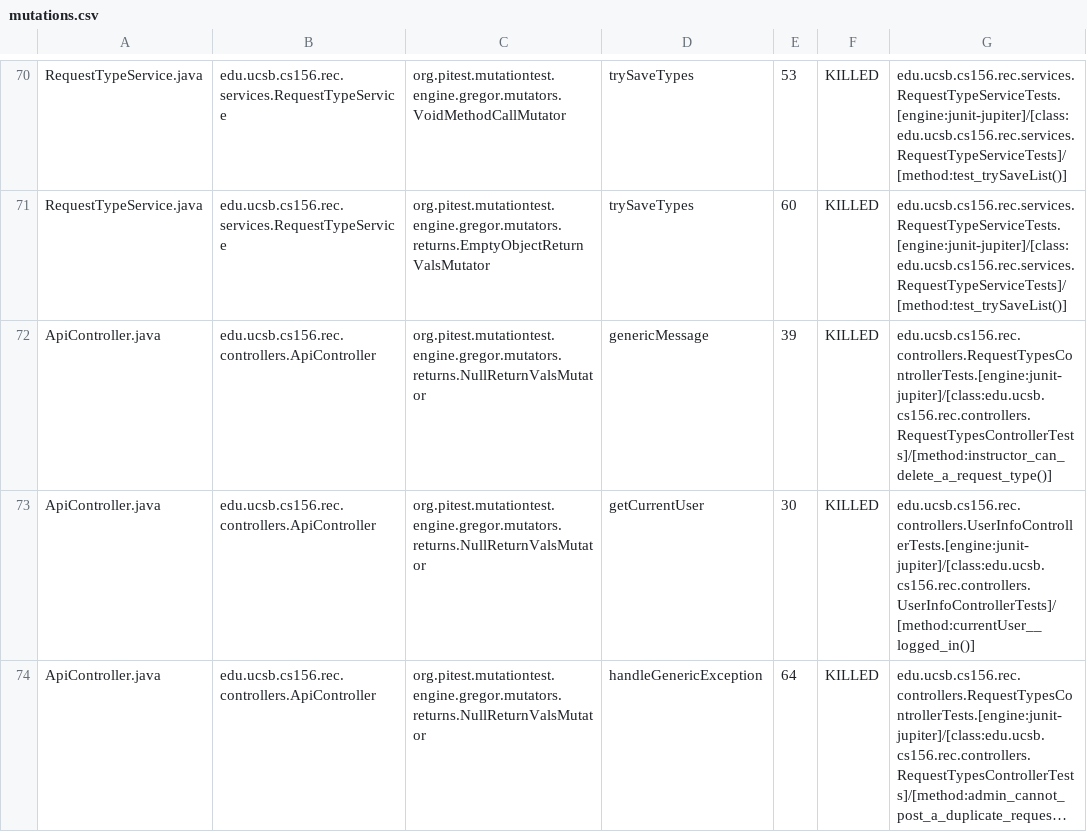
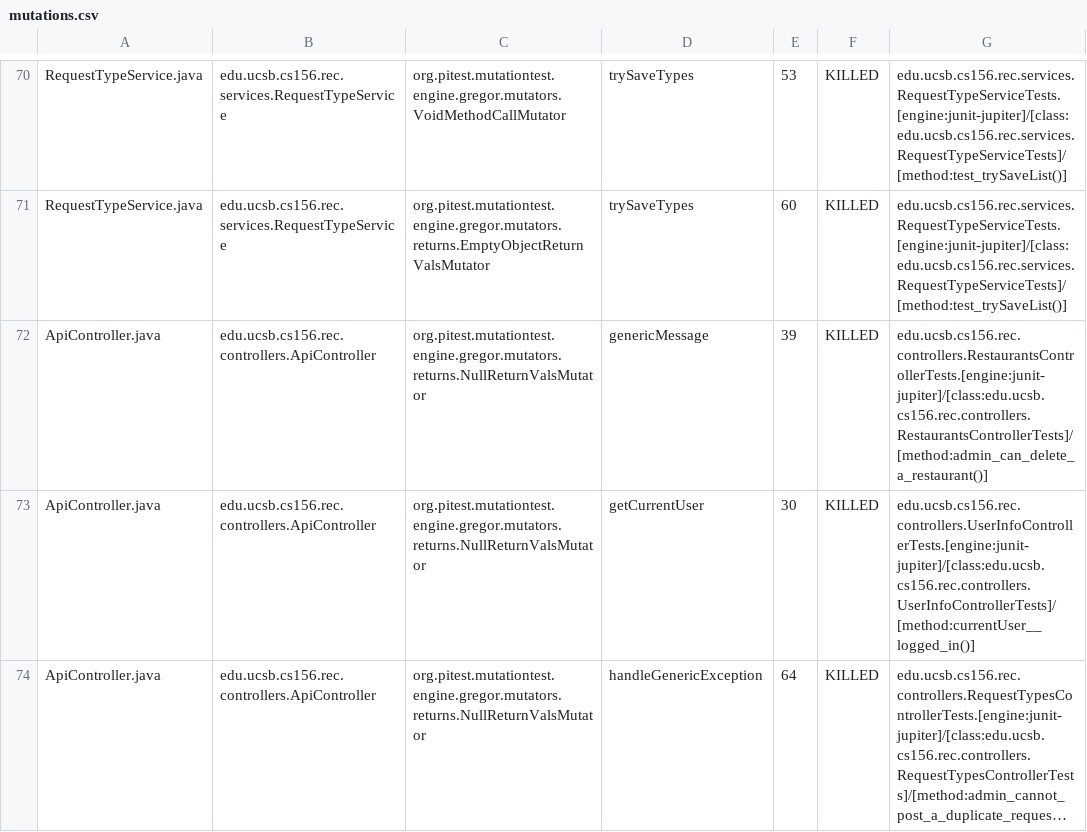
Before and after one commit to ucsb-cs156-f24/proj-rec-f24-07, a CSV file: prs/40/pitest/mutations.csv, drawn as a sheet; only a part is shown, gaps mark what is left out; long unchanged cells end in ….

Commit message:
Deploying to gh-pages from @ ucsb-cs156-f24/proj-rec-f24-07@c08aa675288cb2f0ef028ffaa8b4388c4240eb15 🚀

```diff
--- a/prs/40/pitest/mutations.csv
+++ b/prs/40/pitest/mutations.csv
@@ -71,3 +71,3 @@ RequestTypeService.java,edu.ucsb.cs156.rec.services.RequestTypeService,org.pites
 RequestTypeService.java,edu.ucsb.cs156.rec.services.RequestTypeService,org.pitest.mutationtest.engine.gregor.mutators.returns.EmptyObjectReturnValsMutator,trySaveTypes,60,KILLED,edu.ucsb.cs156.rec.services.RequestTypeServiceTests.[engine:junit-jupiter]/[class:edu.ucsb.cs156.rec.services.RequestTypeServiceTests]/[method:test_trySaveList()]
-ApiController.java,edu.ucsb.cs156.rec.controllers.ApiController,org.pitest.mutationtest.engine.gregor.mutators.returns.NullReturnValsMutator,genericMessage,39,KILLED,edu.ucsb.cs156.rec.controllers.RequestTypesControllerTests.[engine:junit-jupiter]/[class:edu.ucsb.cs156.rec.controllers.RequestTypesControllerTests]/[method:instructor_can_delete_a_request_type()]
+ApiController.java,edu.ucsb.cs156.rec.controllers.ApiController,org.pitest.mutationtest.engine.gregor.mutators.returns.NullReturnValsMutator,genericMessage,39,KILLED,edu.ucsb.cs156.rec.controllers.RestaurantsControllerTests.[engine:junit-jupiter]/[class:edu.ucsb.cs156.rec.controllers.RestaurantsControllerTests]/[method:admin_can_delete_a_restaurant()]
 ApiController.java,edu.ucsb.cs156.rec.controllers.ApiController,org.pitest.mutationtest.engine.gregor.mutators.returns.NullReturnValsMutator,getCurrentUser,30,KILLED,edu.ucsb.cs156.rec.controllers.UserInfoControllerTests.[engine:junit-jupiter]/[class:edu.ucsb.cs156.rec.controllers.UserInfoControllerTests]/[method:currentUser__logged_in()]
```
Also changed, not shown: 13 other files.
